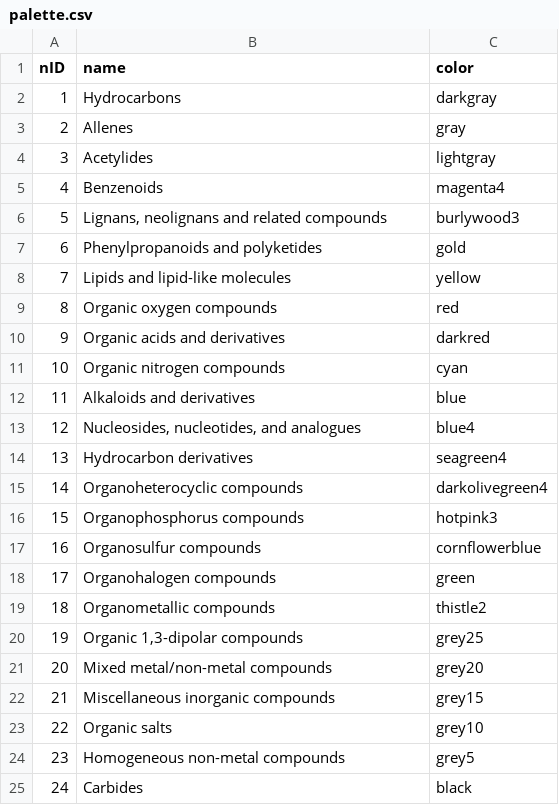
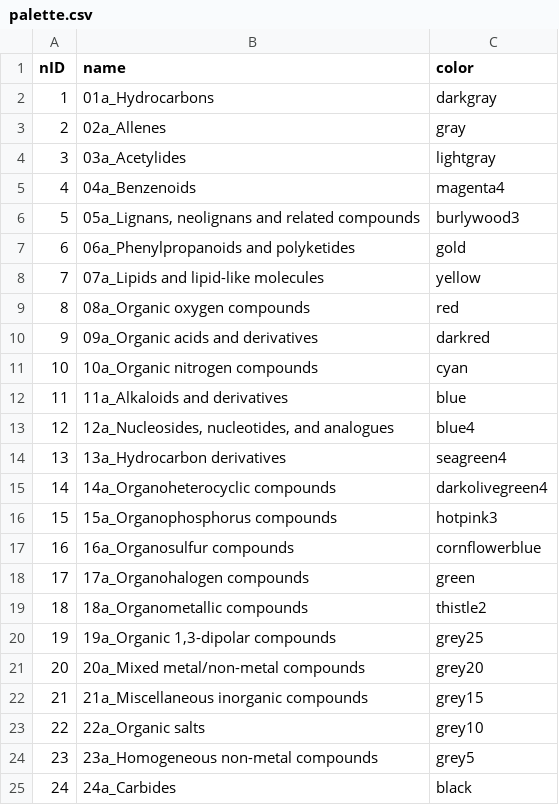
Before and after one commit to Yasuyuki-Zushi/Mining-Structural-Information, a CSV file: tsne_demo/Input/palette.csv, drawn as a sheet.

Commit message:
Add files via upload

```diff
--- a/tsne_demo/Input/palette.csv
+++ b/tsne_demo/Input/palette.csv
@@ -1,25 +1,25 @@
 nID,name,color
-1,Hydrocarbons,darkgray
-2,Allenes,gray
-3,Acetylides,lightgray
-4,Benzenoids,magenta4
-5,"Lignans, neolignans and related compounds",burlywood3
-6,Phenylpropanoids and polyketides,gold
-7,Lipids and lipid-like molecules,yellow
-8,Organic oxygen compounds,red
-9,Organic acids and derivatives,darkred
-10,Organic nitrogen compounds,cyan
-11,Alkaloids and derivatives,blue
-12,"Nucleosides, nucleotides, and analogues",blue4
-13,Hydrocarbon derivatives,seagreen4
-14,Organoheterocyclic compounds,darkolivegreen4
-15,Organophosphorus compounds,hotpink3
-16,Organosulfur compounds,cornflowerblue
-17,Organohalogen compounds,green
-18,Organometallic compounds,thistle2
-19,"Organic 1,3-dipolar compounds",grey25
-20,Mixed metal/non-metal compounds,grey20
-21,Miscellaneous inorganic compounds,grey15
-22,Organic salts,grey10
-23,Homogeneous non-metal compounds,grey5
-24,Carbides,black
+1,01a_Hydrocarbons,darkgray
+2,02a_Allenes,gray
+3,03a_Acetylides,lightgray
+4,04a_Benzenoids,magenta4
+5,"05a_Lignans, neolignans and related compounds",burlywood3
+6,06a_Phenylpropanoids and polyketides,gold
+7,07a_Lipids and lipid-like molecules,yellow
+8,08a_Organic oxygen compounds,red
+9,09a_Organic acids and derivatives,darkred
+10,10a_Organic nitrogen compounds,cyan
+11,11a_Alkaloids and derivatives,blue
+12,"12a_Nucleosides, nucleotides, and analogues",blue4
+13,13a_Hydrocarbon derivatives,seagreen4
+14,14a_Organoheterocyclic compounds,darkolivegreen4
+15,15a_Organophosphorus compounds,hotpink3
+16,16a_Organosulfur compounds,cornflowerblue
+17,17a_Organohalogen compounds,green
+18,18a_Organometallic compounds,thistle2
+19,"19a_Organic 1,3-dipolar compounds",grey25
+20,20a_Mixed metal/non-metal compounds,grey20
+21,21a_Miscellaneous inorganic compounds,grey15
+22,22a_Organic salts,grey10
+23,23a_Homogeneous non-metal compounds,grey5
+24,24a_Carbides,black
```
